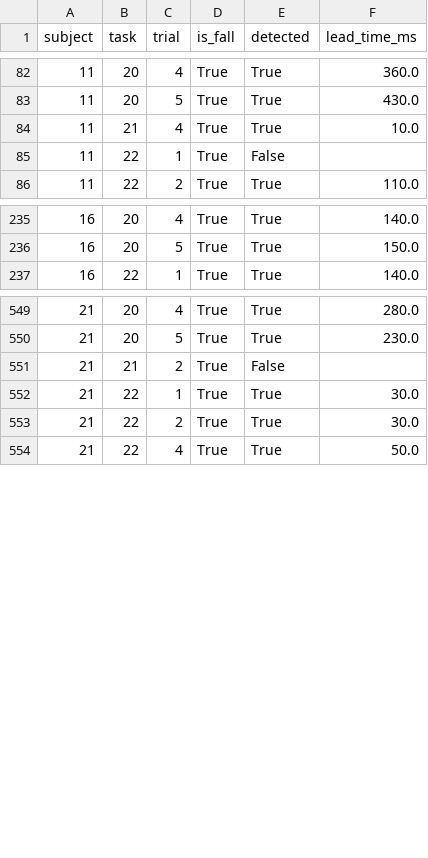
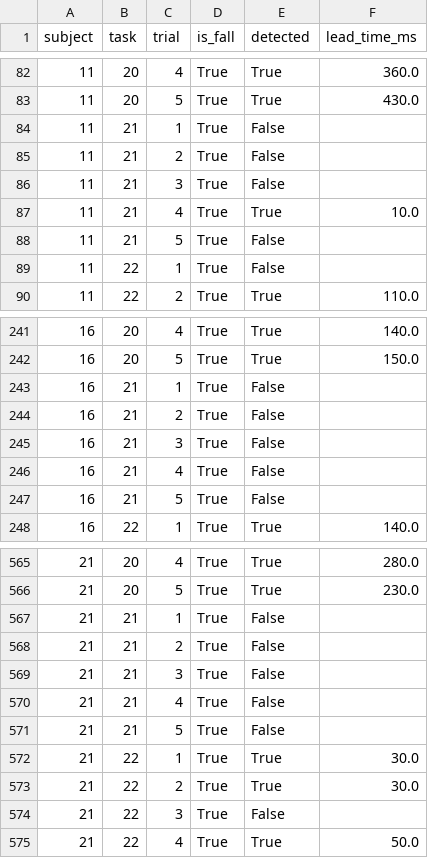
Before and after one commit to hiteshPersonal27/KFall_analysis, a CSV file: experiments/conv_transformer_nopool/results/conv_transformer_nopool.csv (was experiments/cnn_transformer/results/transformer.csv), drawn as a sheet; only a part is shown, gaps mark what is left out; the diff covers the shown part only; the diff names each change by its address in the sheet, - before the commit and + after, or states it on an @@ line.

```diff
--- a/experiments/cnn_transformer/results/transformer.csv
+++ b/experiments/conv_transformer_nopool/results/conv_transformer_nopool.csv
+row 84: 11 | 21 | 1 | True | False
+row 85: 11 | 21 | 2 | True | False
+row 86: 11 | 21 | 3 | True | False
+row 88: 11 | 21 | 5 | True | False
+row 243: 16 | 21 | 1 | True | False
+row 244: 16 | 21 | 2 | True | False
+row 245: 16 | 21 | 3 | True | False
+row 246: 16 | 21 | 4 | True | False
+row 247: 16 | 21 | 5 | True | False
+row 567: 21 | 21 | 1 | True | False
+row 569: 21 | 21 | 3 | True | False
+row 570: 21 | 21 | 4 | True | False
+row 571: 21 | 21 | 5 | True | False
+row 574: 21 | 22 | 3 | True | False
```
Also changed, not shown: 7 added rows and 79 edited cells elsewhere in this file, paper_implementation/results/convlstm.csv, paper_implementation/results/svm.csv, 51 other files.
